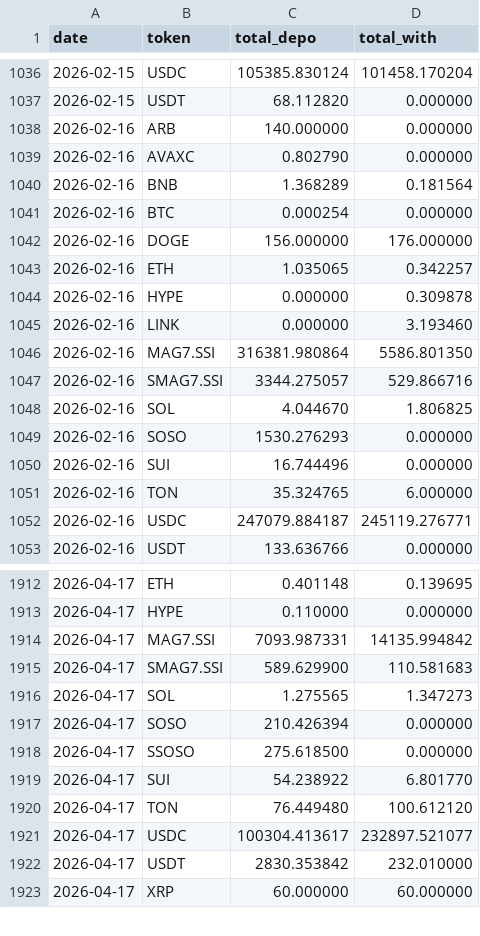
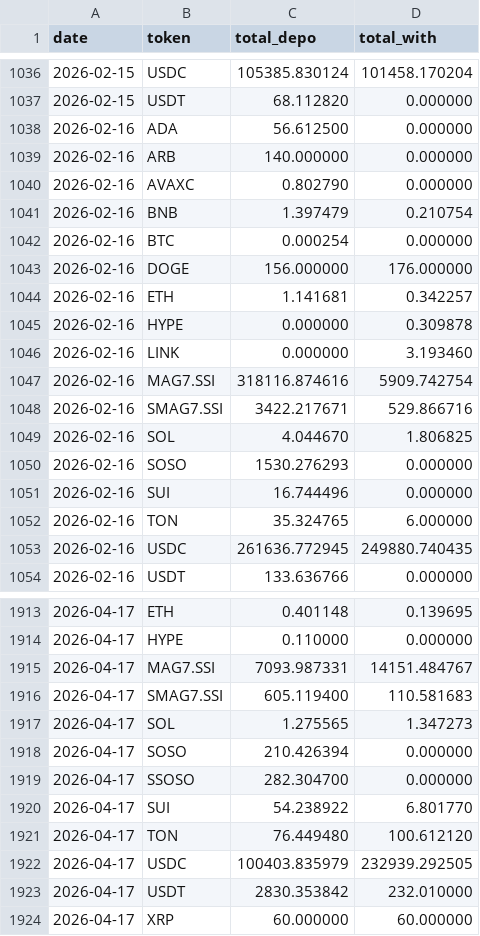
Before and after one commit to Eliasdegemu61/Fund-flow-sodex, a CSV file: daily_net_flows.csv, drawn as a sheet; only a part is shown, gaps mark what is left out; the diff covers the shown part only.

Commit message:
Update Sodex data: Mon May  4 22:50:39 UTC 2026

```diff
--- a/daily_net_flows.csv
+++ b/daily_net_flows.csv
@@ -1037,12 +1037,13 @@ date,token,total_depo,total_with
 2026-02-15,USDT,68.112820,0.000000
+2026-02-16,ADA,56.612500,0.000000
 2026-02-16,ARB,140.000000,0.000000
 2026-02-16,AVAXC,0.802790,0.000000
-2026-02-16,BNB,1.368289,0.181564
+2026-02-16,BNB,1.397479,0.210754
 2026-02-16,BTC,0.000254,0.000000
 2026-02-16,DOGE,156.000000,176.000000
-2026-02-16,ETH,1.035065,0.342257
+2026-02-16,ETH,1.141681,0.342257
 2026-02-16,HYPE,0.000000,0.309878
 2026-02-16,LINK,0.000000,3.193460
-2026-02-16,MAG7.SSI,316381.980864,5586.801350
-2026-02-16,SMAG7.SSI,3344.275057,529.866716
+2026-02-16,MAG7.SSI,318116.874616,5909.742754
+2026-02-16,SMAG7.SSI,3422.217671,529.866716
 2026-02-16,SOL,4.044670,1.806825
@@ -1051,3 +1052,3 @@ date,token,total_depo,total_with
 2026-02-16,TON,35.324765,6.000000
-2026-02-16,USDC,247079.884187,245119.276771
+2026-02-16,USDC,261636.772945,249880.740435
 2026-02-16,USDT,133.636766,0.000000
@@ -1913,10 +1914,10 @@ date,token,total_depo,total_with
 2026-04-17,HYPE,0.110000,0.000000
-2026-04-17,MAG7.SSI,7093.987331,14135.994842
-2026-04-17,SMAG7.SSI,589.629900,110.581683
+2026-04-17,MAG7.SSI,7093.987331,14151.484767
+2026-04-17,SMAG7.SSI,605.119400,110.581683
 2026-04-17,SOL,1.275565,1.347273
 2026-04-17,SOSO,210.426394,0.000000
-2026-04-17,SSOSO,275.618500,0.000000
+2026-04-17,SSOSO,282.304700,0.000000
 2026-04-17,SUI,54.238922,6.801770
 2026-04-17,TON,76.449480,100.612120
-2026-04-17,USDC,100304.413617,232897.521077
+2026-04-17,USDC,100403.835979,232939.292505
 2026-04-17,USDT,2830.353842,232.010000
```
Also changed, not shown: 127 edited cells elsewhere in this file, overall_sodex_totals.csv.
